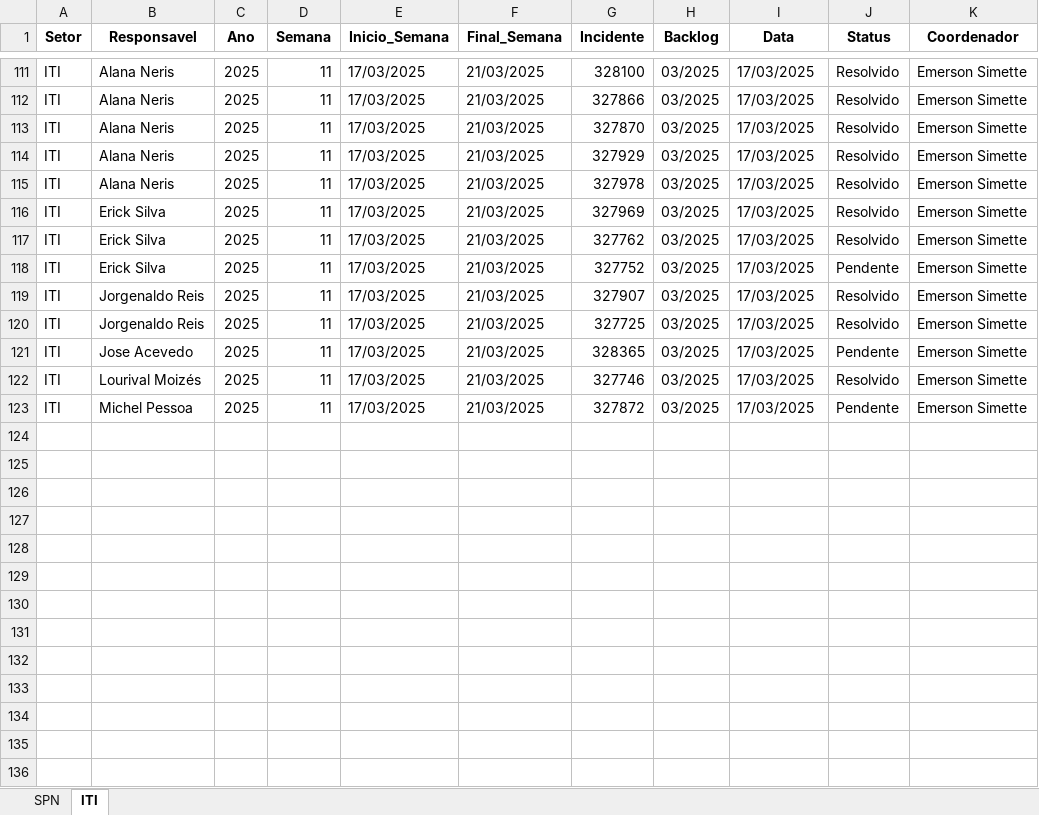
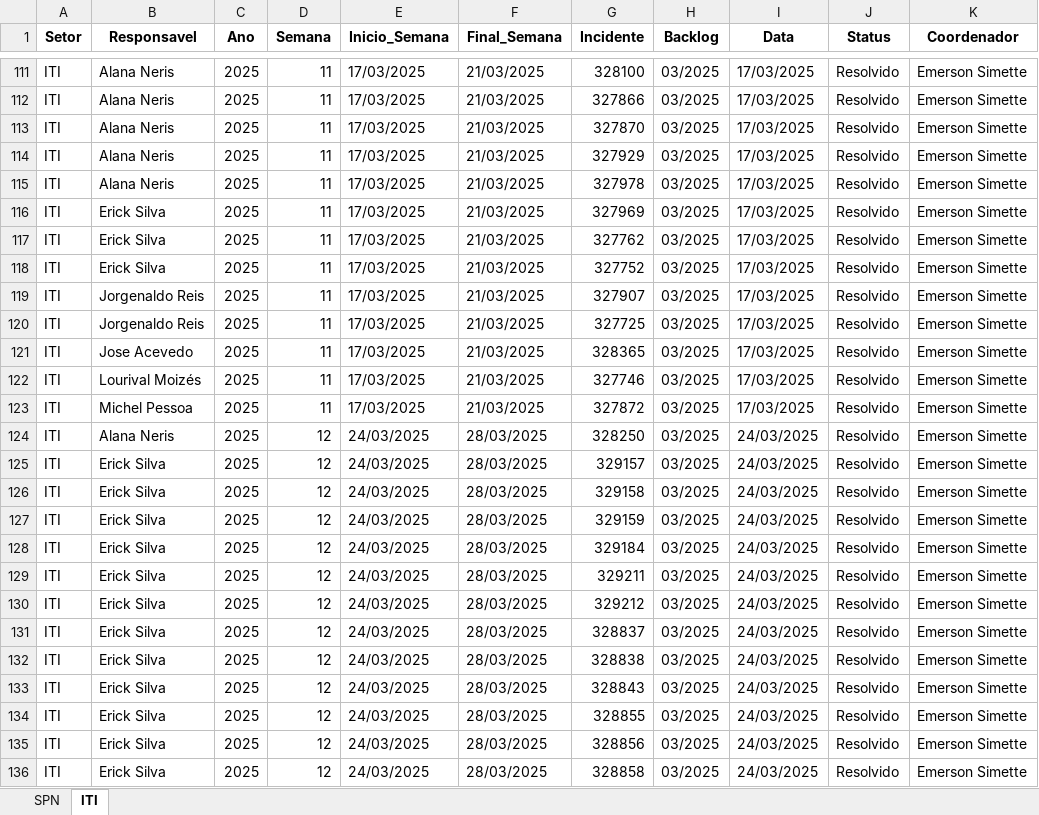
Before and after one commit to GeekFrancisco/Franciscodatais, an Excel workbook: Base/consolidado.xlsx, sheet ITI, drawn as a sheet; only a part is shown, gaps mark what is left out; values as stored, in another font and other column widths than the file's, no borders; the diff covers the shown part only; the diff names each change by its address in the sheet, - before the commit and + after, or states it on an @@ line.

```diff
--- a/Base/consolidado.xlsx (sheet ITI)
+++ b/Base/consolidado.xlsx (sheet ITI)
-J118 (Status): Pendente
+J118 (Status): Resolvido
-J121 (Status): Pendente
+J121 (Status): Resolvido
-J123 (Status): Pendente
+J123 (Status): Resolvido
+row 124: ITI | Alana Neris | 2025 | 12 | 24/03/2025 | 28/03/2025 | 328250 | 03/2025 | 24/03/2025 | Resolvido | Emerson Simette
+row 125: ITI | Erick Silva | 2025 | 12 | 24/03/2025 | 28/03/2025 | 329157 | 03/2025 | 24/03/2025 | Resolvido | Emerson Simette
+row 126: ITI | Erick Silva | 2025 | 12 | 24/03/2025 | 28/03/2025 | 329158 | 03/2025 | 24/03/2025 | Resolvido | Emerson Simette
+row 127: ITI | Erick Silva | 2025 | 12 | 24/03/2025 | 28/03/2025 | 329159 | 03/2025 | 24/03/2025 | Resolvido | Emerson Simette
+row 128: ITI | Erick Silva | 2025 | 12 | 24/03/2025 | 28/03/2025 | 329184 | 03/2025 | 24/03/2025 | Resolvido | Emerson Simette
+row 129: ITI | Erick Silva | 2025 | 12 | 24/03/2025 | 28/03/2025 | 329211 | 03/2025 | 24/03/2025 | Resolvido | Emerson Simette
+row 130: ITI | Erick Silva | 2025 | 12 | 24/03/2025 | 28/03/2025 | 329212 | 03/2025 | 24/03/2025 | Resolvido | Emerson Simette
+row 131: ITI | Erick Silva | 2025 | 12 | 24/03/2025 | 28/03/2025 | 328837 | 03/2025 | 24/03/2025 | Resolvido | Emerson Simette
+row 132: ITI | Erick Silva | 2025 | 12 | 24/03/2025 | 28/03/2025 | 328838 | 03/2025 | 24/03/2025 | Resolvido | Emerson Simette
+row 133: ITI | Erick Silva | 2025 | 12 | 24/03/2025 | 28/03/2025 | 328843 | 03/2025 | 24/03/2025 | Resolvido | Emerson Simette
+row 134: ITI | Erick Silva | 2025 | 12 | 24/03/2025 | 28/03/2025 | 328855 | 03/2025 | 24/03/2025 | Resolvido | Emerson Simette
+row 135: ITI | Erick Silva | 2025 | 12 | 24/03/2025 | 28/03/2025 | 328856 | 03/2025 | 24/03/2025 | Resolvido | Emerson Simette
+row 136: ITI | Erick Silva | 2025 | 12 | 24/03/2025 | 28/03/2025 | 328858 | 03/2025 | 24/03/2025 | Resolvido | Emerson Simette
```
Also changed, not shown: 16 added rows and 2 edited cells elsewhere in this sheet, sheet SPN, 15 other files.
